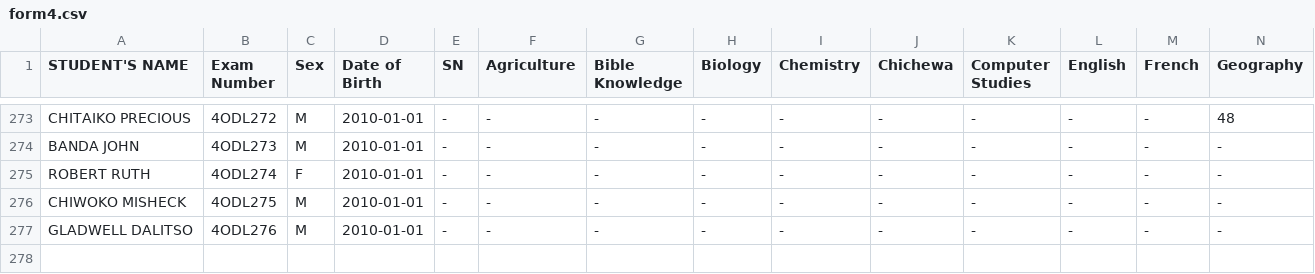
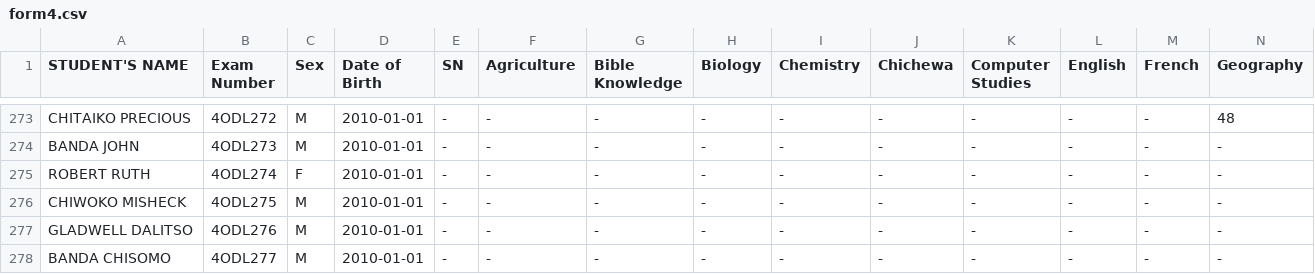
Before and after one commit to enitac/en1, a CSV file: form4.csv, drawn as a sheet; only a part is shown, gaps mark what is left out; rows hold the shown columns only; the diff names each change by its address in the sheet, - before the commit and + after, or states it on an @@ line.

Commit message:
Added student: BANDA CHISOMO (4ODL277) to form4

```diff
--- a/form4.csv
+++ b/form4.csv
+row 278: BANDA CHISOMO | 4ODL277 | M | 2010-01-01 | - | - | - | - | - | - | - | - | - | -
```
